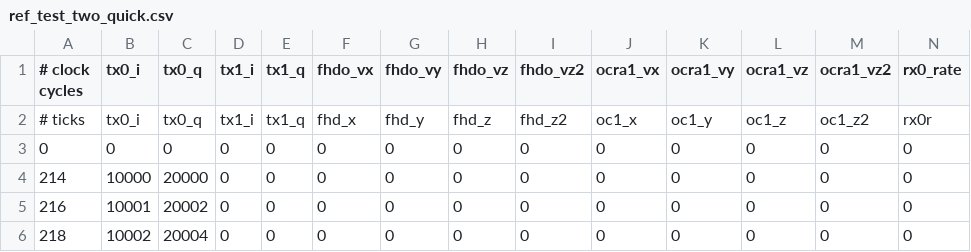
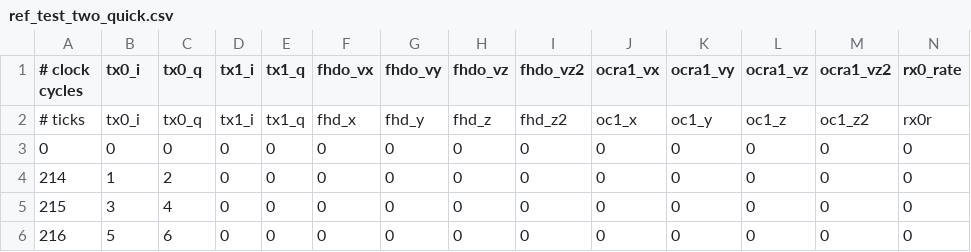
Before and after one commit to vnegnev/marcos_client, a CSV file: csvs/ref_test_two_quick.csv, drawn as a sheet; only a part is shown; removed rows and columns are numbered as before the commit, all else as after; rows hold the shown columns only; the diff names each change by its address in the sheet, - before the commit and + after, or states it on an @@ line.

```diff
--- a/csvs/ref_test_two_quick.csv
+++ b/csvs/ref_test_two_quick.csv
-B4 (tx0_i): 10000
+B4 (tx0_i): 1
-C4 (tx0_q): 20000
+C4 (tx0_q): 2
+row 5: 215 | 3 | 4 | 0 | 0 | 0 | 0 | 0 | 0 | 0 | 0 | 0 | 0 | 0
-B6 (tx0_i): 10001
+B6 (tx0_i): 5
-C6 (tx0_q): 20002
+C6 (tx0_q): 6
-row 6: 218 | 10002 | 20004 | 0 | 0 | 0 | 0 | 0 | 0 | 0 | 0 | 0 | 0 | 0
```
Also changed, not shown: csvs/ref_test_mult_quick.csv, csvs/ref_test_single_delays.csv, 12 other files.
